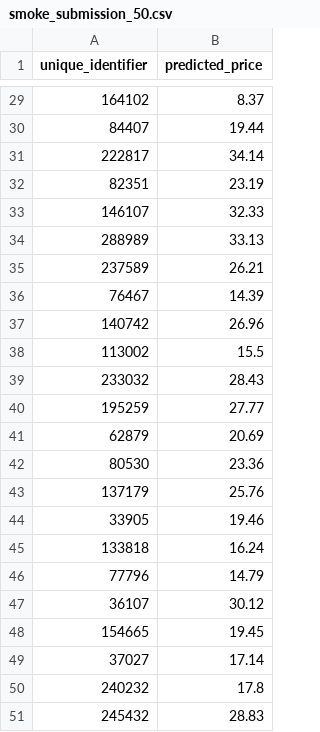
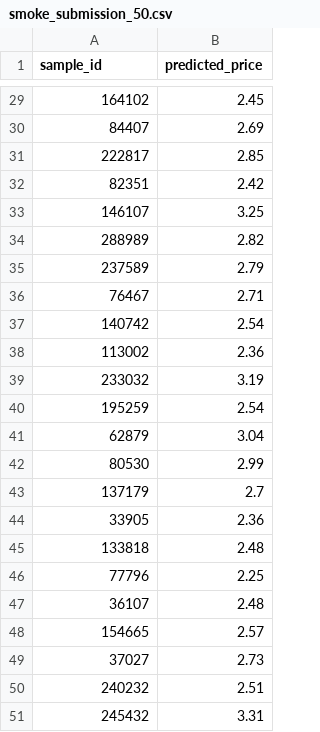
Before and after one commit to arpitkumar2004/A_ML_25, a CSV file: experiments/smoke_check/submissions/smoke_submission_50.csv, drawn as a sheet; only a part is shown, gaps mark what is left out; the diff covers the shown part only.

```diff
--- a/experiments/smoke_check/submissions/smoke_submission_50.csv
+++ b/experiments/smoke_check/submissions/smoke_submission_50.csv
@@ -1 +1 @@
-unique_identifier,predicted_price
+sample_id,predicted_price
@@ -29,23 +29,23 @@ unique_identifier,predicted_price
-164102,8.37
-84407,19.44
-222817,34.14
-82351,23.19
-146107,32.33
-288989,33.13
-237589,26.21
-76467,14.39
-140742,26.96
-113002,15.5
-233032,28.43
-195259,27.77
-62879,20.69
-80530,23.36
-137179,25.76
-33905,19.46
-133818,16.24
-77796,14.79
-36107,30.12
-154665,19.45
-37027,17.14
-240232,17.8
-245432,28.83
+164102,2.45
+84407,2.69
+222817,2.85
+82351,2.42
+146107,3.25
+288989,2.82
+237589,2.79
+76467,2.71
+140742,2.54
+113002,2.36
+233032,3.19
+195259,2.54
+62879,3.04
+80530,2.99
+137179,2.7
+33905,2.36
+133818,2.48
+77796,2.25
+36107,2.48
+154665,2.57
+37027,2.73
+240232,2.51
+245432,3.31
```
Also changed, not shown: 27 edited cells elsewhere in this file, 25 other files.
